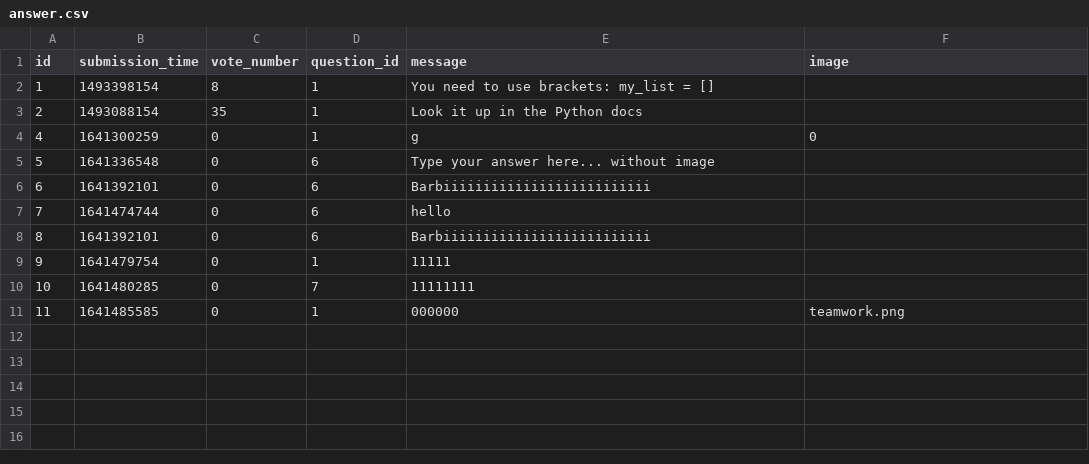
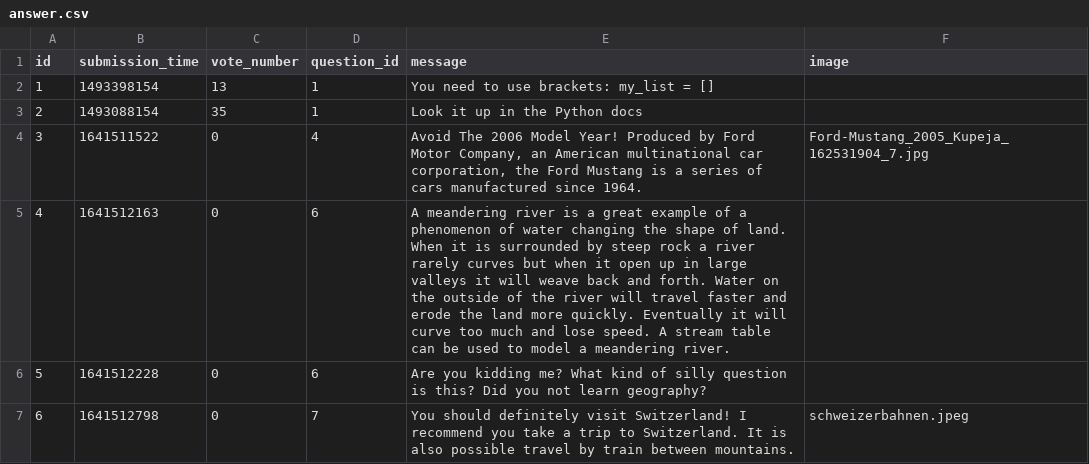
Before and after one commit to CodecoolGlobal/ask-mate-3-python-sasbalazs, a CSV file: sample_data/answer.csv, drawn as a sheet.

Commit message:
Correct vote/add-question/edit functions

```diff
--- a/sample_data/answer.csv
+++ b/sample_data/answer.csv
@@ -1,11 +1,7 @@
 id,submission_time,vote_number,question_id,message,image
-1,1493398154,8,1,You need to use brackets: my_list = [],
+1,1493398154,13,1,You need to use brackets: my_list = [],
 2,1493088154,35,1,Look it up in the Python docs,
-4,1641300259,0,1,g,0
-5,1641336548,0,6,Type your answer here... without image,
-6,1641392101,0,6,Barbiiiiiiiiiiiiiiiiiiiiiiiiii,
-7,1641474744,0,6,hello,
-8,1641392101,0,6,Barbiiiiiiiiiiiiiiiiiiiiiiiiii,
-9,1641479754,0,1,11111,
-10,1641480285,0,7,11111111,
-11,1641485585,0,1,000000,teamwork.png
+3,1641511522,0,4,"Avoid The 2006 Model Year! Produced by Ford Motor Company, an American multinational car corporation, the Ford Mustang is a series of cars manufactured since 1964.",Ford-Mustang_2005_Kupeja_162531904_7.jpg
+4,1641512163,0,6,A meandering river is a great example of a phenomenon of water changing the shape of land. When it is surrounded by steep rock a river rarely curves but when it open up in large valleys it will weave back and forth. Water on the outside of the river will travel faster and erode the land more quickly. Eventually it will curve too much and lose speed. A stream table can be used to model a meandering river.,
+5,1641512228,0,6,Are you kidding me? What kind of silly question is this? Did you not learn geography?,
+6,1641512798,0,7,You should definitely visit Switzerland! I recommend you take a trip to Switzerland. It is also possible travel by train between mountains.,schweizerbahnen.jpeg
```
Also changed, not shown: sample_data/question.csv, 10 other files.
